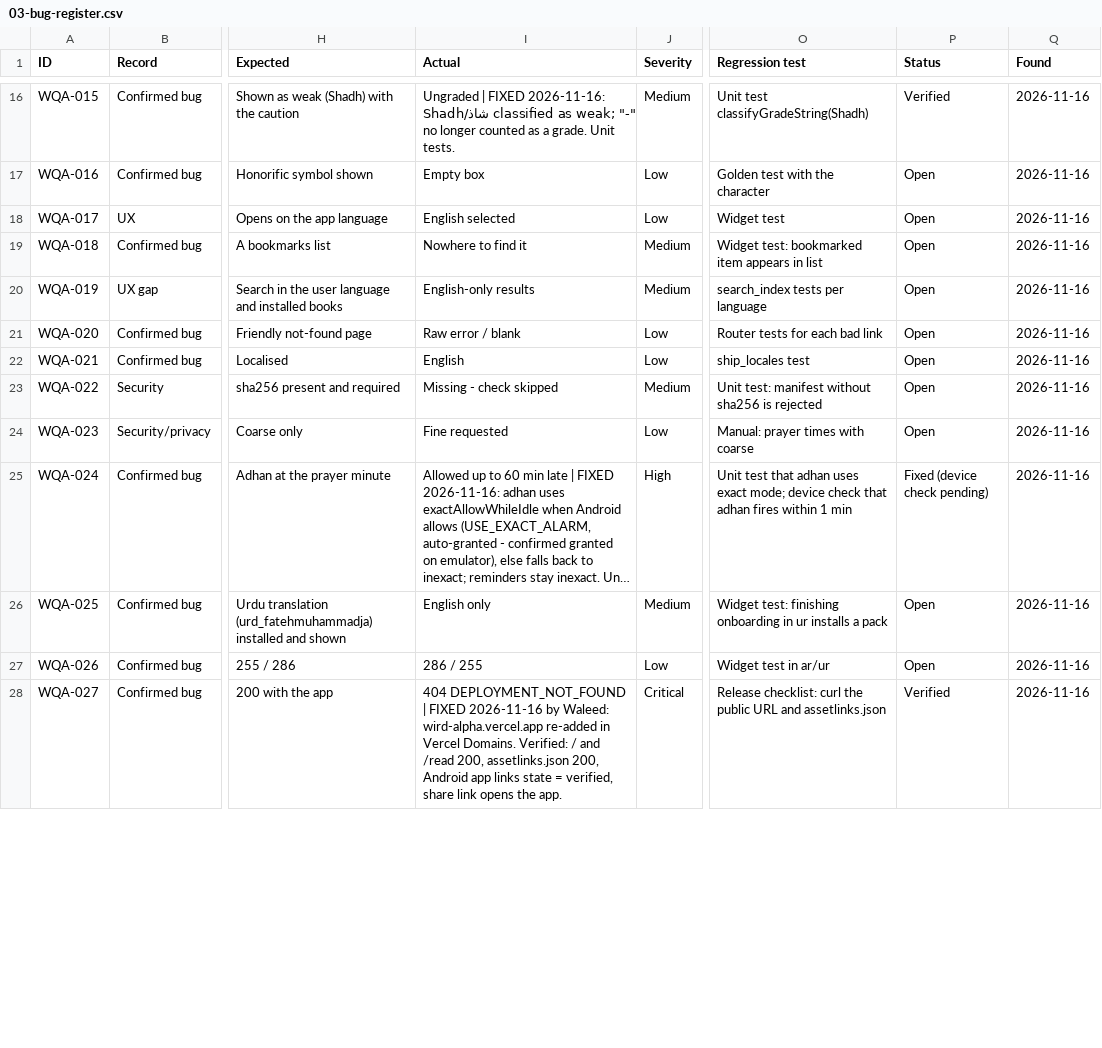
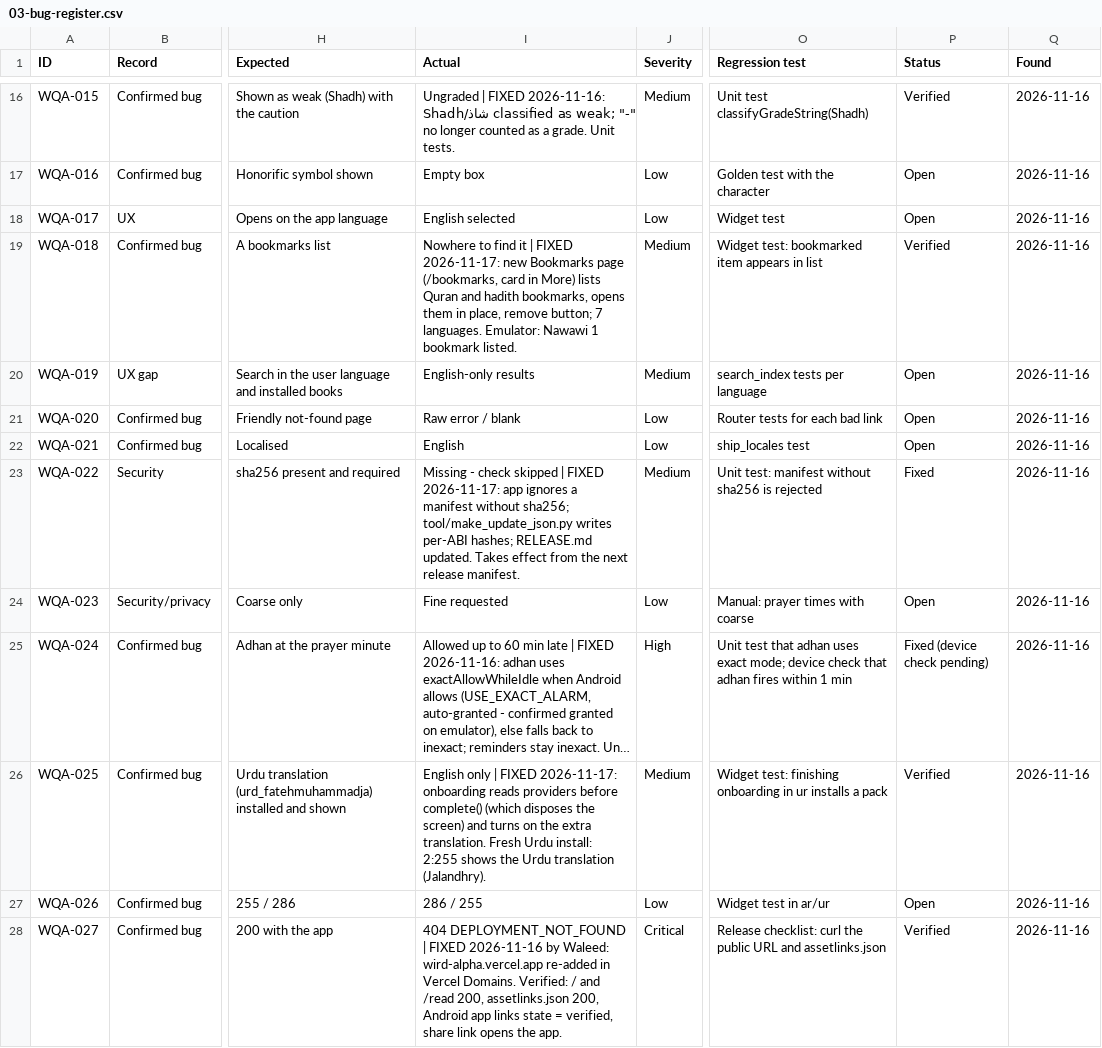
Before and after one commit to ksulaiman579/Wird, a CSV file: docs/audit/03-bug-register.csv, drawn as a sheet; only a part is shown, gaps mark what is left out; long unchanged cells end in …; the diff covers the shown part only; the diff names each change by its address in the sheet, - before the commit and + after, or states it on an @@ line.

```diff
--- a/docs/audit/03-bug-register.csv
+++ b/docs/audit/03-bug-register.csv
-I19 (Actual): …find it
+I19 (Actual): …find it | FIXED 2026-11-17: new Bookmarks page (/bookmarks, card in More) lists Quran and hadith bookmarks, opens them in place, remove button; 7 languages. Emulator: Nawawi 1 bookmark listed.
-P19 (Status): Open
+P19 (Status): Verified
-I23 (Actual): …check skipped
+I23 (Actual): …check skipped | FIXED 2026-11-17: app ignores a manifest without sha256; tool/make_update_json.py writes per-ABI hashes; RELEASE.md updated. Takes effect from the next release manifest.
-P23 (Status): Open
+P23 (Status): Fixed
-I26 (Actual): English only
+I26 (Actual): English only | FIXED 2026-11-17: onboarding reads providers before complete() (which disposes the screen) and turns on the extra translation. Fresh Urdu install: 2:255 shows the Urdu translation (Jalandhry).
-P26 (Status): Open
+P26 (Status): Verified
```
Also changed, not shown: 1 added row and 8 edited cells elsewhere in this file, 35 other files.
